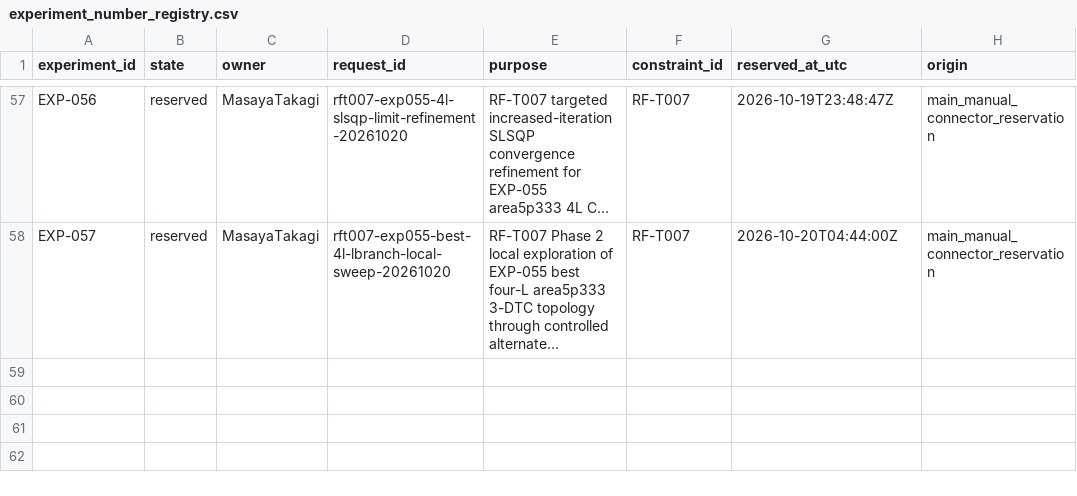
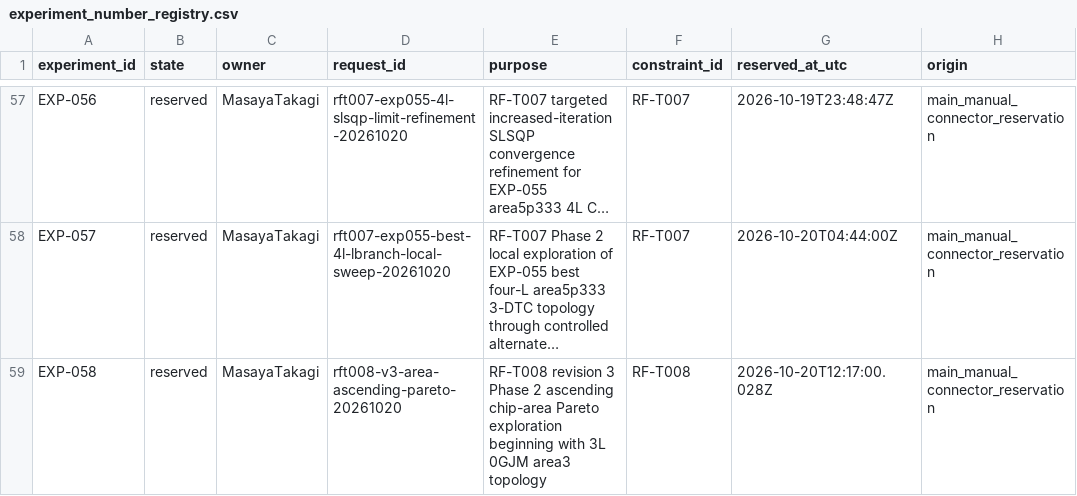
Before and after one commit to miyabimm/reconfigurable-rf-lpf-research, a CSV file: data/experiment_number_registry.csv, drawn as a sheet; only a part is shown, gaps mark what is left out; long unchanged cells end in …; the diff names each change by its address in the sheet, - before the commit and + after, or states it on an @@ line.

Commit message:
Reserve EXP-058 RF-T008 v3 area ascending Phase2 research

```diff
--- a/data/experiment_number_registry.csv
+++ b/data/experiment_number_registry.csv
+row 59: EXP-058 | reserved | MasayaTakagi | rft008-v3-area-ascending-pareto-20261020 | RF-T008 revision 3 Phase 2 ascending chip-area Pareto exploration beginning with 3L 0GJM area3 topology | RF-T008 | 2026-10-20T12:17:00.028Z | main_manual_connector_reservation
```
